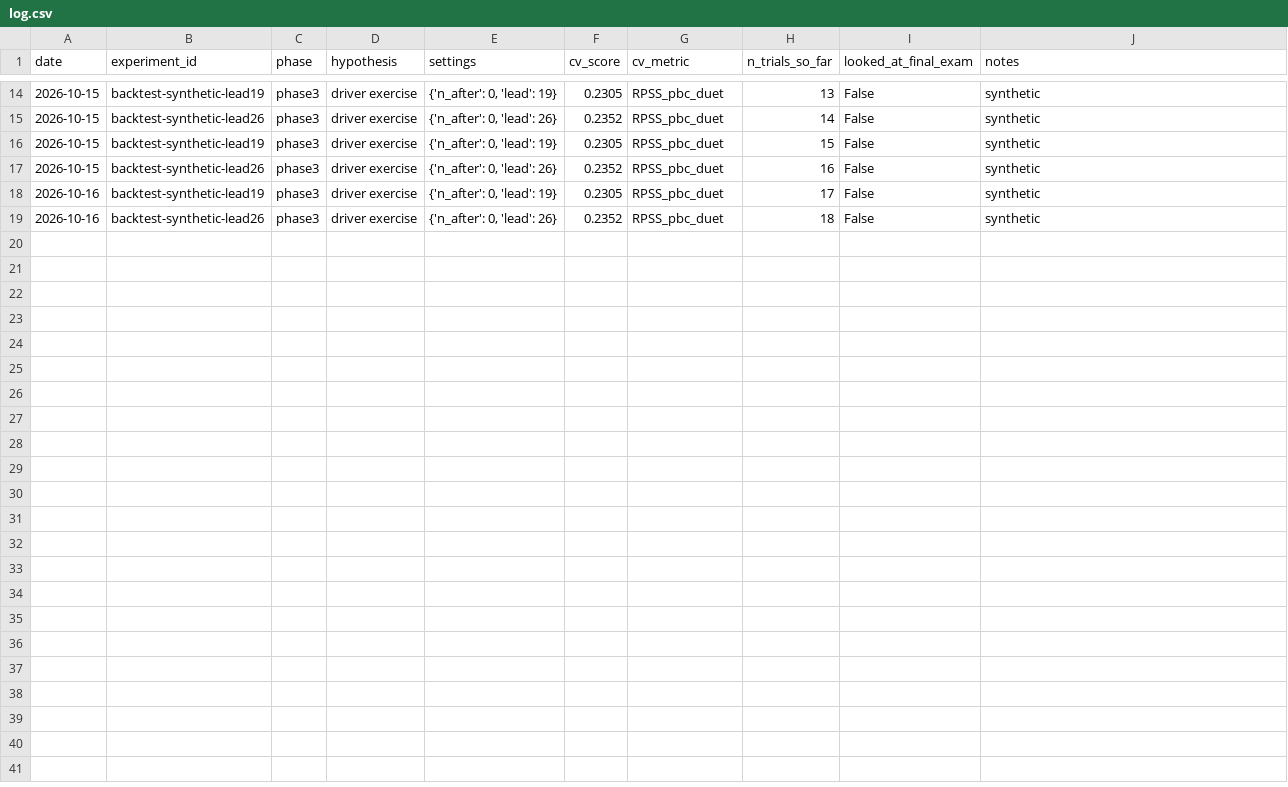
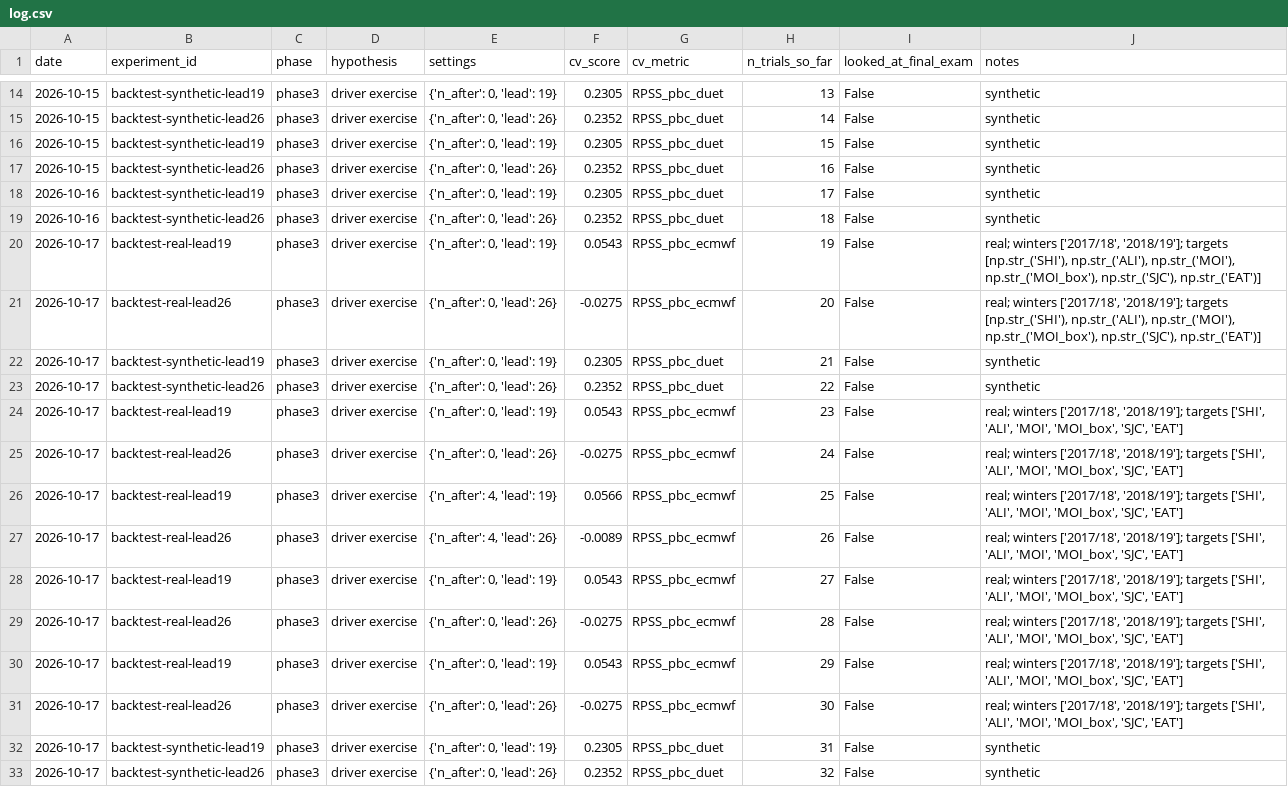
Before and after one commit to cauldnz/dokayuki, a CSV file: experiments/log.csv, drawn as a sheet; only a part is shown, gaps mark what is left out; the diff names each change by its address in the sheet, - before the commit and + after, or states it on an @@ line.

```diff
--- a/experiments/log.csv
+++ b/experiments/log.csv
+row 20: 2026-10-17 | backtest-real-lead19 | phase3 | driver exercise | {'n_after': 0, 'lead': 19} | 0.0543 | RPSS_pbc_ecmwf | 19 | False | real; winters ['2017/18', '2018/19']; targets [np.str_('SHI'), np.str_('ALI'), np.str_('MOI'), np.str_('MOI_box'), np.str_('SJC'), np.str_('EAT')]
+row 21: 2026-10-17 | backtest-real-lead26 | phase3 | driver exercise | {'n_after': 0, 'lead': 26} | -0.0275 | RPSS_pbc_ecmwf | 20 | False | real; winters ['2017/18', '2018/19']; targets [np.str_('SHI'), np.str_('ALI'), np.str_('MOI'), np.str_('MOI_box'), np.str_('SJC'), np.str_('EAT')]
+row 22: 2026-10-17 | backtest-synthetic-lead19 | phase3 | driver exercise | {'n_after': 0, 'lead': 19} | 0.2305 | RPSS_pbc_duet | 21 | False | synthetic
+row 23: 2026-10-17 | backtest-synthetic-lead26 | phase3 | driver exercise | {'n_after': 0, 'lead': 26} | 0.2352 | RPSS_pbc_duet | 22 | False | synthetic
+row 24: 2026-10-17 | backtest-real-lead19 | phase3 | driver exercise | {'n_after': 0, 'lead': 19} | 0.0543 | RPSS_pbc_ecmwf | 23 | False | real; winters ['2017/18', '2018/19']; targets ['SHI', 'ALI', 'MOI', 'MOI_box', 'SJC', 'EAT']
+row 25: 2026-10-17 | backtest-real-lead26 | phase3 | driver exercise | {'n_after': 0, 'lead': 26} | -0.0275 | RPSS_pbc_ecmwf | 24 | False | real; winters ['2017/18', '2018/19']; targets ['SHI', 'ALI', 'MOI', 'MOI_box', 'SJC', 'EAT']
+row 26: 2026-10-17 | backtest-real-lead19 | phase3 | driver exercise | {'n_after': 4, 'lead': 19} | 0.0566 | RPSS_pbc_ecmwf | 25 | False | real; winters ['2017/18', '2018/19']; targets ['SHI', 'ALI', 'MOI', 'MOI_box', 'SJC', 'EAT']
+row 27: 2026-10-17 | backtest-real-lead26 | phase3 | driver exercise | {'n_after': 4, 'lead': 26} | -0.0089 | RPSS_pbc_ecmwf | 26 | False | real; winters ['2017/18', '2018/19']; targets ['SHI', 'ALI', 'MOI', 'MOI_box', 'SJC', 'EAT']
+row 28: 2026-10-17 | backtest-real-lead19 | phase3 | driver exercise | {'n_after': 0, 'lead': 19} | 0.0543 | RPSS_pbc_ecmwf | 27 | False | real; winters ['2017/18', '2018/19']; targets ['SHI', 'ALI', 'MOI', 'MOI_box', 'SJC', 'EAT']
+row 29: 2026-10-17 | backtest-real-lead26 | phase3 | driver exercise | {'n_after': 0, 'lead': 26} | -0.0275 | RPSS_pbc_ecmwf | 28 | False | real; winters ['2017/18', '2018/19']; targets ['SHI', 'ALI', 'MOI', 'MOI_box', 'SJC', 'EAT']
+row 30: 2026-10-17 | backtest-real-lead19 | phase3 | driver exercise | {'n_after': 0, 'lead': 19} | 0.0543 | RPSS_pbc_ecmwf | 29 | False | real; winters ['2017/18', '2018/19']; targets ['SHI', 'ALI', 'MOI', 'MOI_box', 'SJC', 'EAT']
+row 31: 2026-10-17 | backtest-real-lead26 | phase3 | driver exercise | {'n_after': 0, 'lead': 26} | -0.0275 | RPSS_pbc_ecmwf | 30 | False | real; winters ['2017/18', '2018/19']; targets ['SHI', 'ALI', 'MOI', 'MOI_box', 'SJC', 'EAT']
+row 32: 2026-10-17 | backtest-synthetic-lead19 | phase3 | driver exercise | {'n_after': 0, 'lead': 19} | 0.2305 | RPSS_pbc_duet | 31 | False | synthetic
+row 33: 2026-10-17 | backtest-synthetic-lead26 | phase3 | driver exercise | {'n_after': 0, 'lead': 26} | 0.2352 | RPSS_pbc_duet | 32 | False | synthetic
```
Also changed, not shown: 11 other files.
